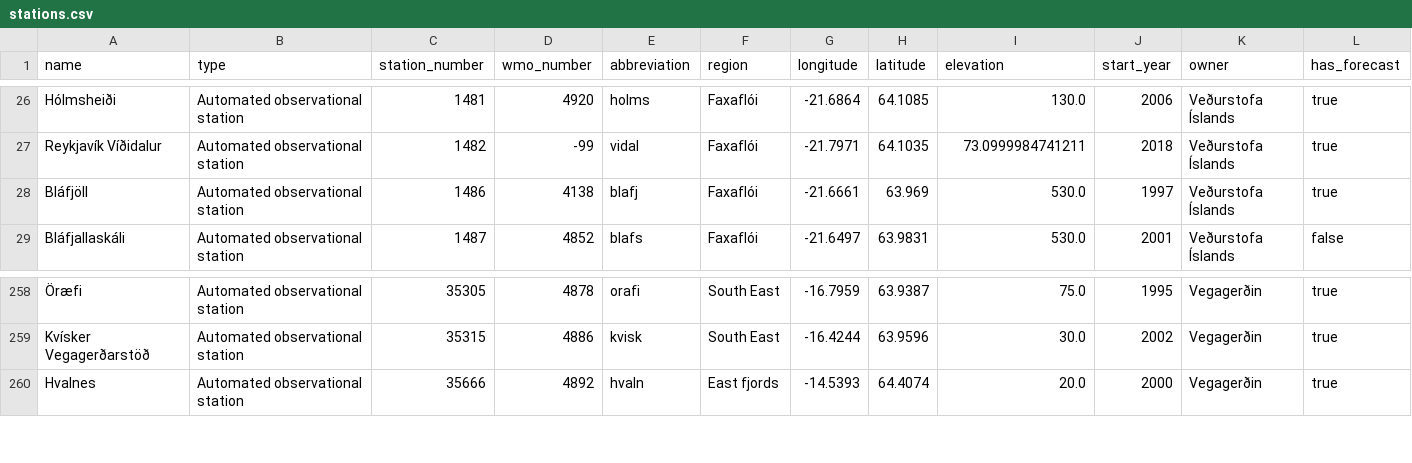
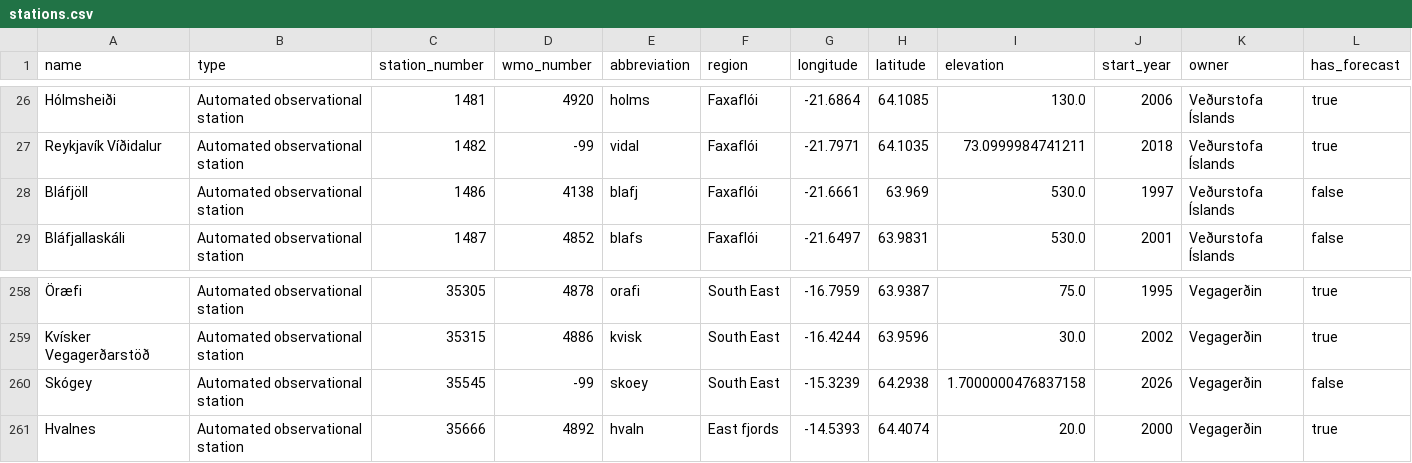
Before and after one commit to flother/weather_stations_iceland, a CSV file: stations.csv, drawn as a sheet; only a part is shown, gaps mark what is left out; the diff names each change by its address in the sheet, - before the commit and + after, or states it on an @@ line.

Commit message:
Update weather stations data
1 station changed, 1 station added

1 station changed

  station_number: 1486
    has_forecast: "true" => "false"

1 station added

  name: Skógey
  type: Automated observational station
  station_number: 35545
  wmo_number: -99
  abbreviation: skoey
  region: South East
  longitude: -15.3239
  latitude: 64.2938
  elevation: 1.7000000476837158
  start_year: 2026
  owner: Vegagerðin
  has_forecast: false

```diff
--- a/stations.csv
+++ b/stations.csv
-L28 (has_forecast): true
+L28 (has_forecast): false
+row 260: Skógey | Automated observational station | 35545 | -99 | skoey | South East | -15.3239 | 64.2938 | 1.7000000476837158 | 2026 | Vegagerðin | false
```
Also changed, not shown: 1 other file.
